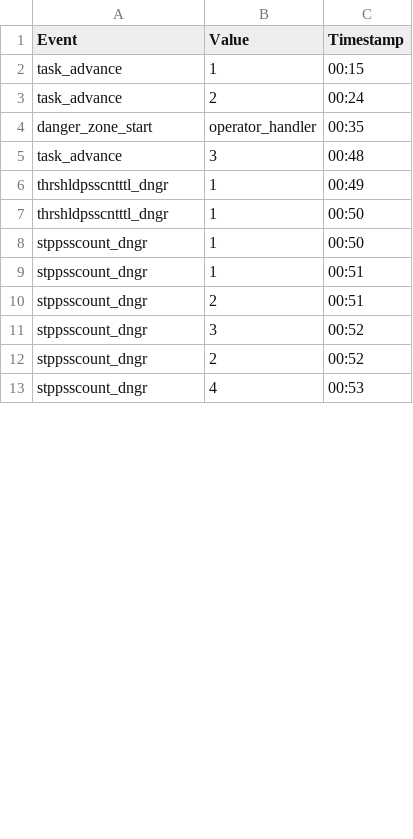
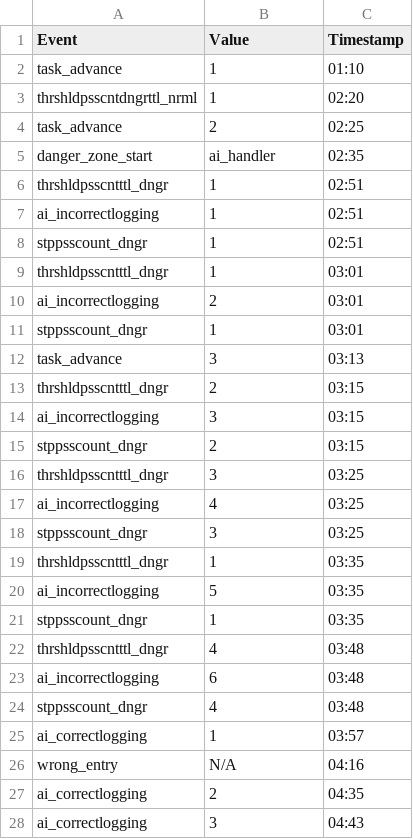
Before and after one commit to ph504/Teleoperation-Interface, a CSV file: log_data/p1_1.csv, drawn as a sheet; only a part is shown; the diff covers the shown part only.

```diff
--- a/log_data/p1_1.csv
+++ b/log_data/p1_1.csv
@@ -1,13 +1,28 @@
 Event,Value,Timestamp
-task_advance,1,00:15
-task_advance,2,00:24
-danger_zone_start,operator_handler,00:35
-task_advance,3,00:48
-thrshldpsscntttl_dngr,1,00:49
-thrshldpsscntttl_dngr,1,00:50
-stppsscount_dngr,1,00:50
-stppsscount_dngr,1,00:51
-stppsscount_dngr,2,00:51
-stppsscount_dngr,3,00:52
-stppsscount_dngr,2,00:52
-stppsscount_dngr,4,00:53
+task_advance,1,01:10
+thrshldpsscntdngrttl_nrml,1,02:20
+task_advance,2,02:25
+danger_zone_start,ai_handler,02:35
+thrshldpsscntttl_dngr,1,02:51
+ai_incorrectlogging,1,02:51
+stppsscount_dngr,1,02:51
+thrshldpsscntttl_dngr,1,03:01
+ai_incorrectlogging,2,03:01
+stppsscount_dngr,1,03:01
+task_advance,3,03:13
+thrshldpsscntttl_dngr,2,03:15
+ai_incorrectlogging,3,03:15
+stppsscount_dngr,2,03:15
+thrshldpsscntttl_dngr,3,03:25
+ai_incorrectlogging,4,03:25
+stppsscount_dngr,3,03:25
+thrshldpsscntttl_dngr,1,03:35
+ai_incorrectlogging,5,03:35
+stppsscount_dngr,1,03:35
+thrshldpsscntttl_dngr,4,03:48
+ai_incorrectlogging,6,03:48
+stppsscount_dngr,4,03:48
+ai_correctlogging,1,03:57
+wrong_entry,N/A,04:16
+ai_correctlogging,2,04:35
+ai_correctlogging,3,04:43
```
Also changed, not shown: 39 added rows, 1 removed row and 4 edited cells elsewhere in this file, log_data/p3_1.csv, log_data/p4_1.csv, 43 other files.
